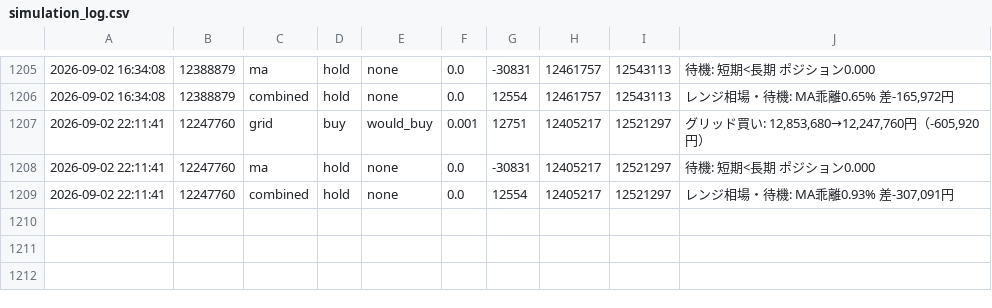
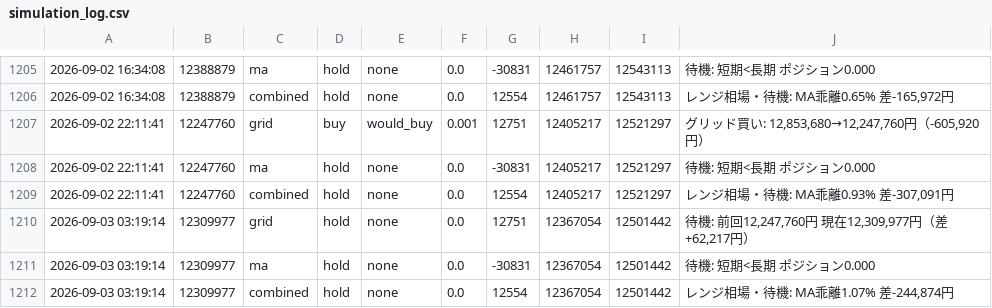
Before and after one commit to horizontalwing/btc-sim, a CSV file: logs/simulation_log.csv, drawn as a sheet; only a part is shown, gaps mark what is left out.

```diff
--- a/logs/simulation_log.csv
+++ b/logs/simulation_log.csv
@@ -1209 +1209,4 @@
 2026-09-02 22:11:41,12247760,combined,hold,none,0.0,12554,12405217,12521297,"レンジ相場・待機: MA乖離0.93% 差-307,091円"
+2026-09-03 03:19:14,12309977,grid,hold,none,0.0,12751,12367054,12501442,"待機: 前回12,247,760円 現在12,309,977円（差+62,217円）"
+2026-09-03 03:19:14,12309977,ma,hold,none,0.0,-30831,12367054,12501442,待機: 短期<長期 ポジション0.000
+2026-09-03 03:19:14,12309977,combined,hold,none,0.0,12554,12367054,12501442,"レンジ相場・待機: MA乖離1.07% 差-244,874円"
```
Also changed, not shown: 1 other file.
